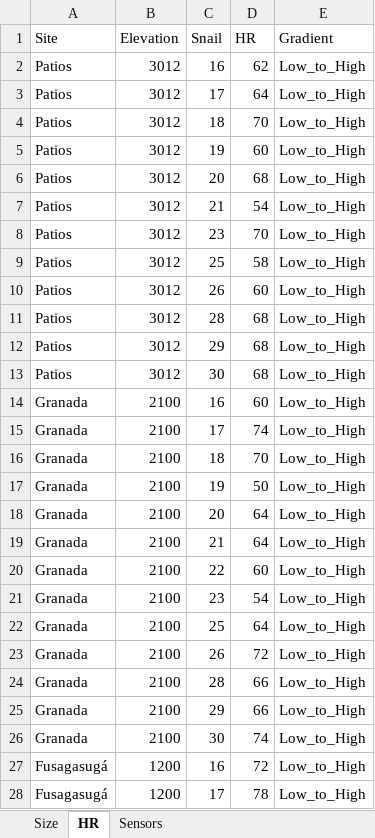
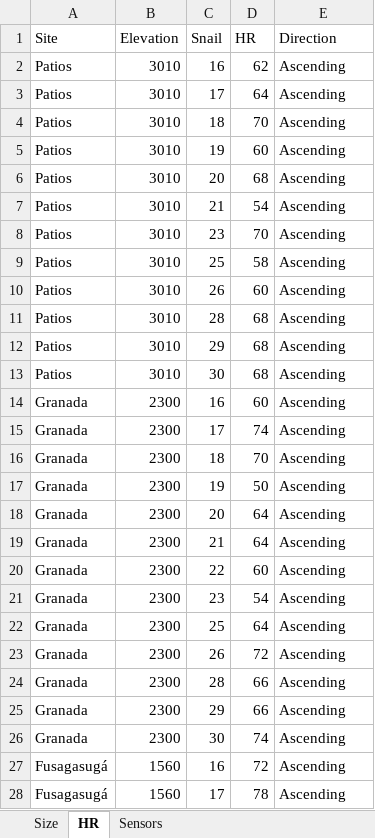
Before and after one commit to PardoEdgar/py-Heart-ROI-Analyzer, an Excel workbook: Data/Data_Exp_2.xlsx, sheet HR, drawn as a sheet; only a part is shown; values as stored, in another font and other column widths than the file's, no borders; the diff covers the shown part only; the diff names each change by its address in the sheet, - before the commit and + after, or states it on an @@ line.

Commit message:
Add files via upload

```diff
--- a/Data/Data_Exp_2.xlsx (sheet HR)
+++ b/Data/Data_Exp_2.xlsx (sheet HR)
-E1: Gradient
+E1: Direction
-B2:B13 (Elevation): 3012
+B2:B13 (Elevation): 3010
-E2:E28 (Direction): Low_to_High
+E2:E28 (Direction): Ascending
-B14:B26 (Elevation): 2100
+B14:B26 (Elevation): 2300
-B27:B28 (Elevation): 1200
+B27:B28 (Elevation): 1560
```
Also changed, not shown: 230 edited cells elsewhere in this sheet.
